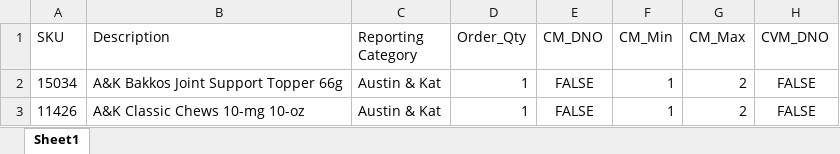
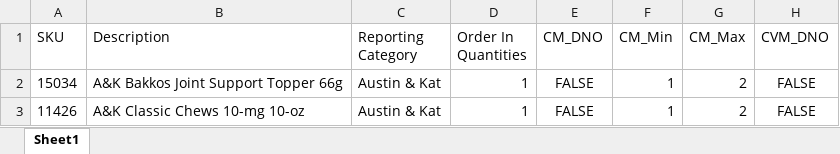
Before and after one commit to RWUnleashedMutt/Southeast-Ordering, an Excel workbook: Data/Rules/Southeast Rules Matrix.xlsx, sheet Sheet1, drawn as a sheet; only a part is shown; values as stored, in another font and other column widths than the file's, no borders; the diff names each change by its address in the sheet, - before the commit and + after, or states it on an @@ line.

Commit message:
Fixed Rules Order In Quantity

```diff
--- a/Data/Rules/Southeast Rules Matrix.xlsx (sheet Sheet1)
+++ b/Data/Rules/Southeast Rules Matrix.xlsx (sheet Sheet1)
-D1: Order_Qty
+D1: Order In Quantities
```
Also changed, not shown: 1 other file.
